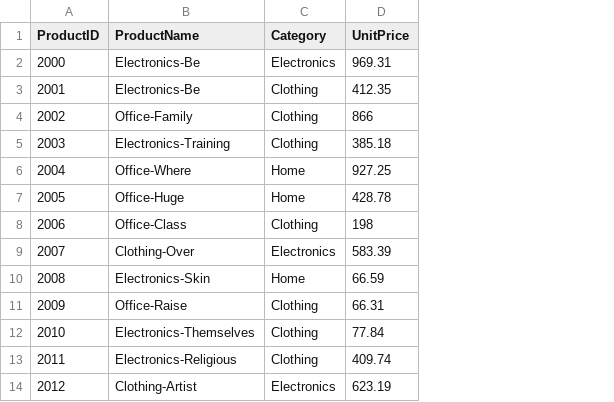
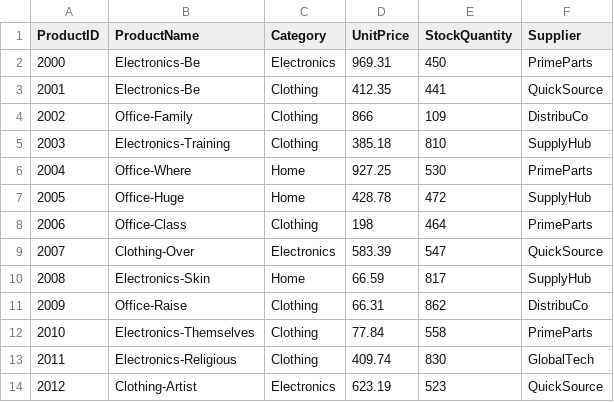
Before and after one commit to mikecarter94/smart-store-michaelcarter, a CSV file: Data/raw/products_data.csv, drawn as a sheet; only a part is shown; the diff names each change by its address in the sheet, - before the commit and + after, or states it on an @@ line.

```diff
--- a/Data/raw/products_data.csv
+++ b/Data/raw/products_data.csv
+column E (StockQuantity), rows 2-14: 450 | 441 | 109 | 810 | 530 | 472 | 464 | 547 | 817 | 862 | 558 | 830 | 523
+column F (Supplier), rows 2-14: PrimeParts | QuickSource | DistribuCo | SupplyHub | PrimeParts | SupplyHub | PrimeParts | QuickSource | SupplyHub | DistribuCo | PrimeParts | GlobalTech | QuickSource
```
Also changed, not shown: Data/raw/customers_data.csv, 1 other file.
